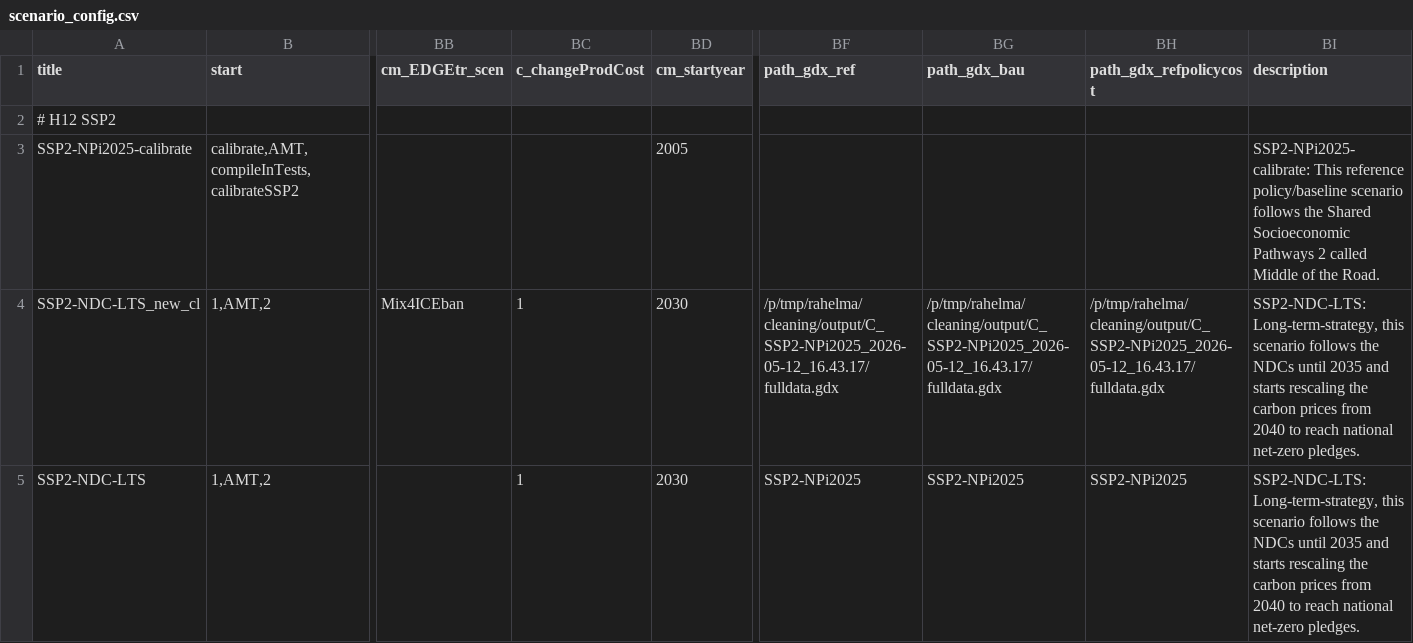
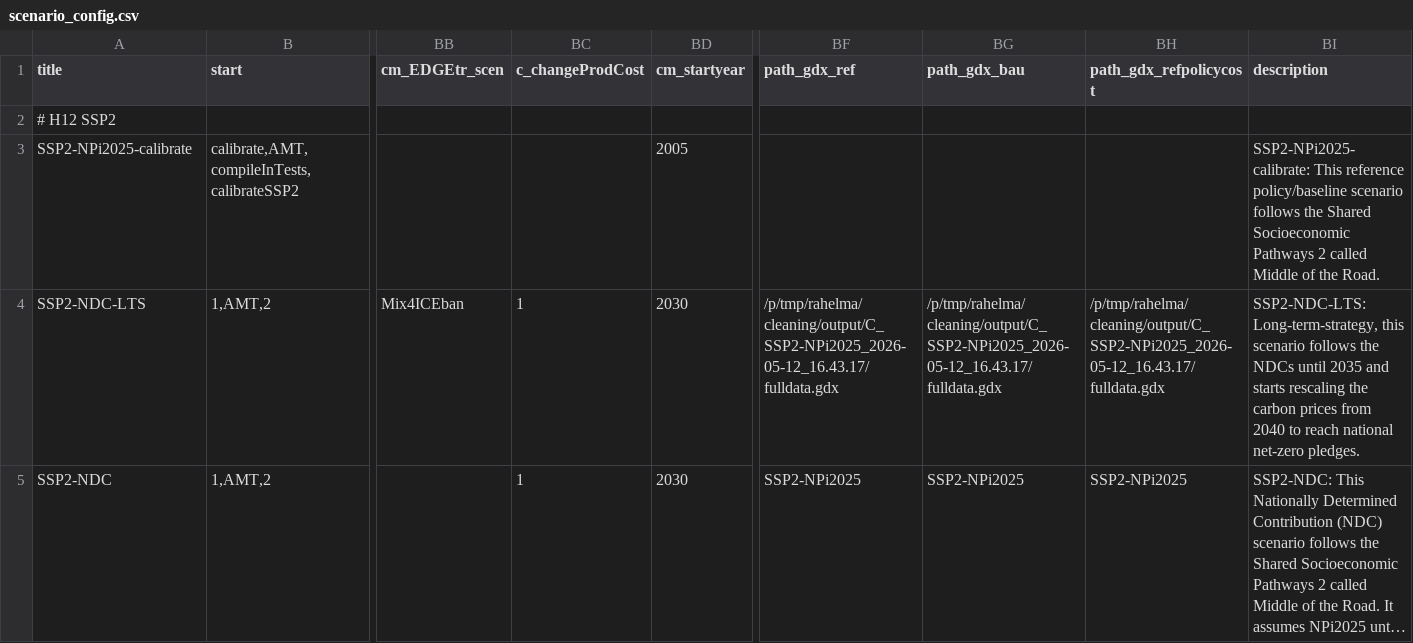
Before and after one commit to RahelMA/remind, a CSV file: config/scenario_config.csv, drawn as a sheet; only a part is shown, gaps mark what is left out; the shorter side is filled out with more unchanged rows; long unchanged cells end in …; removed rows and columns are numbered as before the commit, all else as after; rows hold the shown columns only; the diff covers the shown part only; the diff names each change by its address in the sheet, - before the commit and + after, or states it on an @@ line.

```diff
--- a/config/scenario_config.csv
+++ b/config/scenario_config.csv
-row 4: SSP2-NDC-LTS_new_cl | 1,AMT,2 | Mix4ICEban | 1 | 2030 | /p/tmp/rahelma/cleaning/output/C_SSP2-NPi2025_2026-05-12_16.43.17/fulldata.gdx | /p/tmp/rahelma/cleaning/output/C_SSP2-NPi2025_2026-05-12_16.43.17/fulldata.gdx | /p/tmp/rahelma/cleaning/output/C_SSP2-NPi2025_2026-05-12_16.43.17/fulldata.gdx | SSP2-NDC-LTS: Long-term-strategy, this scenario follows the NDCs until 2035 and starts rescaling the carbon prices from 2040 to reach national net-zero pledges.
-BB4 (cm_EDGEtr_scen): (empty)
+BB4 (cm_EDGEtr_scen): Mix4ICEban
-BF4 (path_gdx_ref): SSP2-NPi2025
+BF4 (path_gdx_ref): /p/tmp/rahelma/cleaning/output/C_SSP2-NPi2025_2026-05-12_16.43.17/fulldata.gdx
-BG4 (path_gdx_bau): SSP2-NPi2025
+BG4 (path_gdx_bau): /p/tmp/rahelma/cleaning/output/C_SSP2-NPi2025_2026-05-12_16.43.17/fulldata.gdx
-BH4 (path_gdx_refpolicycost): SSP2-NPi2025
+BH4 (path_gdx_refpolicycost): /p/tmp/rahelma/cleaning/output/C_SSP2-NPi2025_2026-05-12_16.43.17/fulldata.gdx
```
Also changed, not shown: 1 removed row elsewhere in this file, config/scenario_config_magpie.csv.
